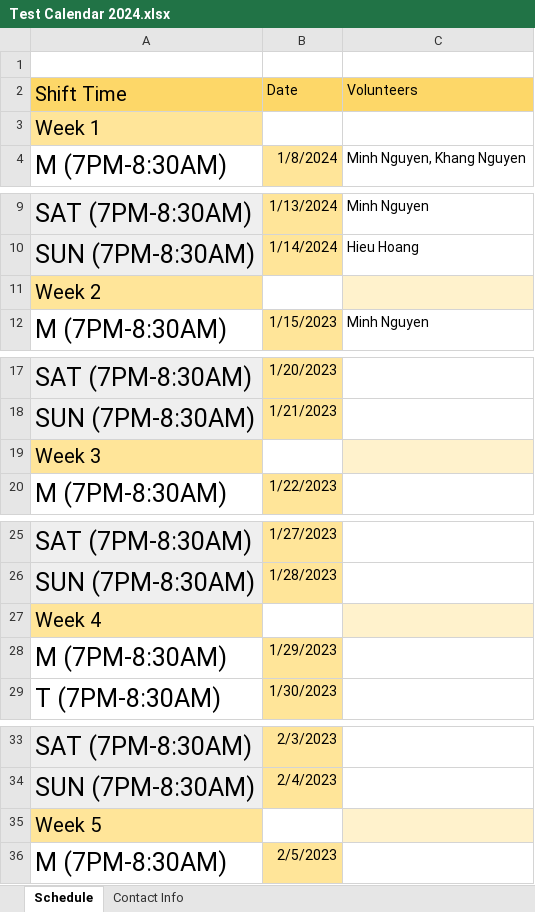
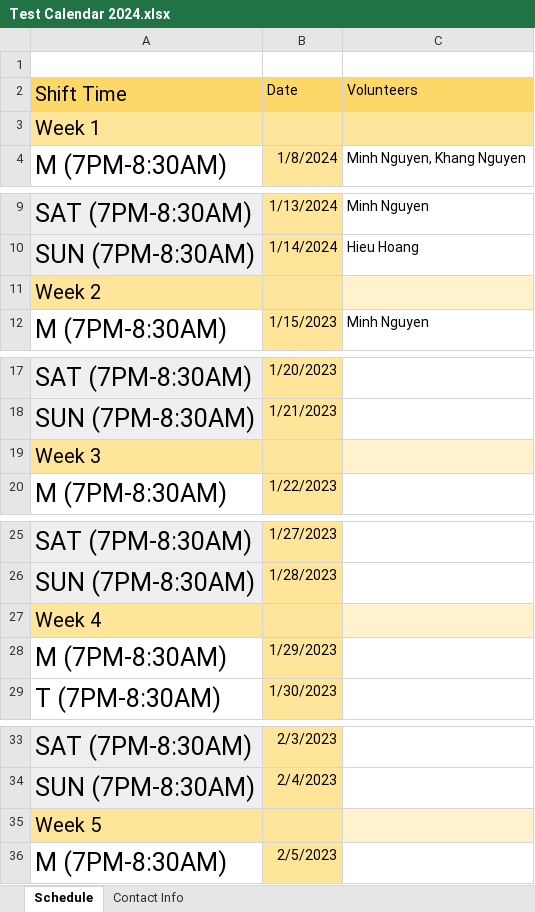
Before and after one commit to mn1701/hackdavis, an Excel workbook: Test Calendar 2024.xlsx, sheet Schedule, drawn as a sheet; only a part is shown, gaps mark what is left out; values as stored, in another font and other column widths than the file's, no borders; the diff covers the shown part only; the diff names each change by its address in the sheet, - before the commit and + after, or states it on an @@ line.

```diff
--- a/Test Calendar 2024.xlsx (sheet Schedule)
+++ b/Test Calendar 2024.xlsx (sheet Schedule)
-B3:C3 fill: none
+B3:C3 fill: #FDE49B
-B11 fill: none
+B11 fill: #FDE49B
-B19 fill: none
+B19 fill: #FDE49B
-B27 fill: none
+B27 fill: #FDE49B
-B35 fill: none
+B35 fill: #FDE49B
```
Also changed, not shown: cell formats elsewhere in this sheet, 1 other file.
